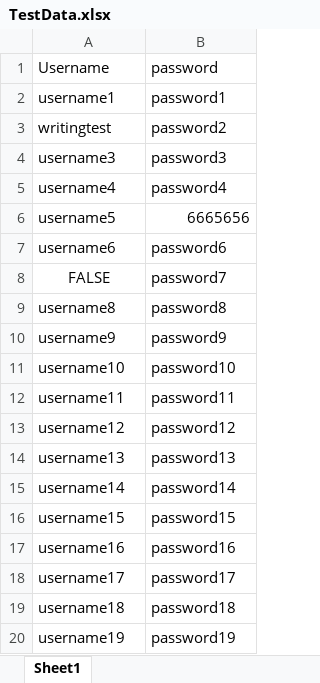
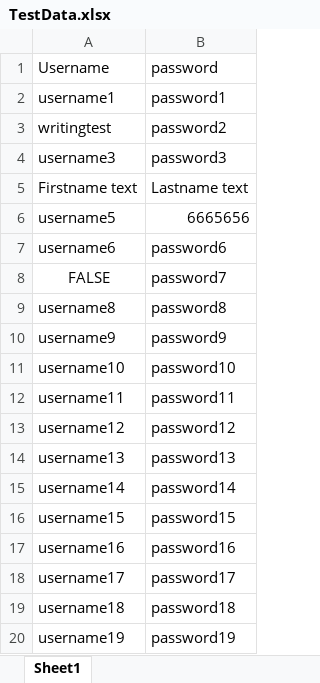
Before and after one commit to Vimannagar/SeleniumRevisionEvening, an Excel workbook: data/TestData.xlsx, sheet Sheet1, drawn as a sheet; values as stored, in another font and other column widths than the file's, no borders; removed rows and columns are numbered as before the commit, all else as after; the diff names each change by its address in the sheet, - before the commit and + after, or states it on an @@ line.

Commit message:
Excelhandling

```diff
--- a/data/TestData.xlsx (sheet Sheet1)
+++ b/data/TestData.xlsx (sheet Sheet1)
-row 5: username4 | password4
+row 5: Firstname text | Lastname text
```
Also changed, not shown: 3 other files.
